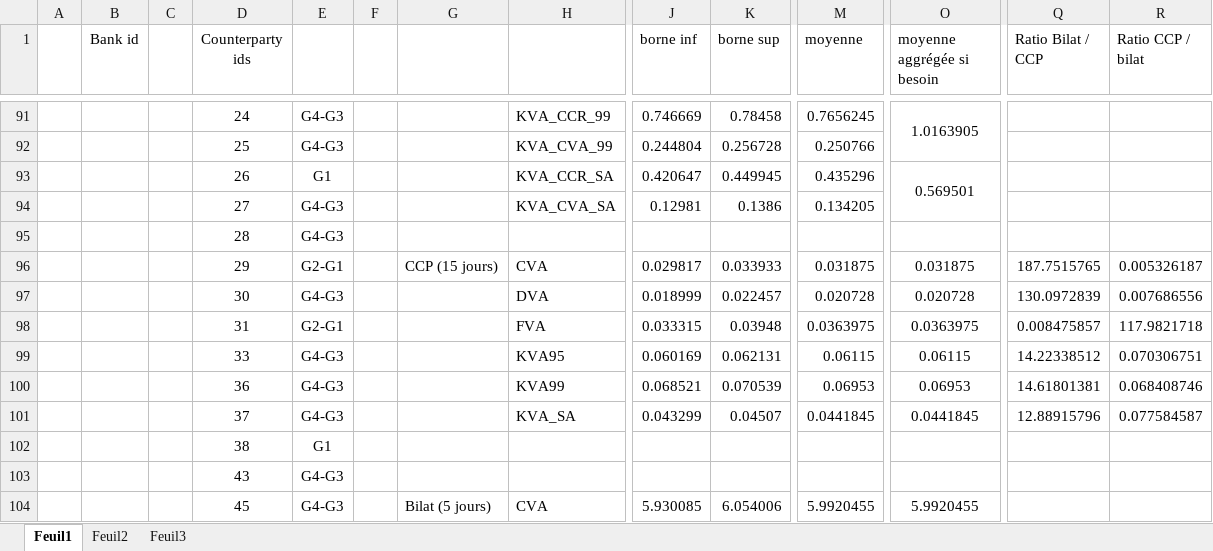
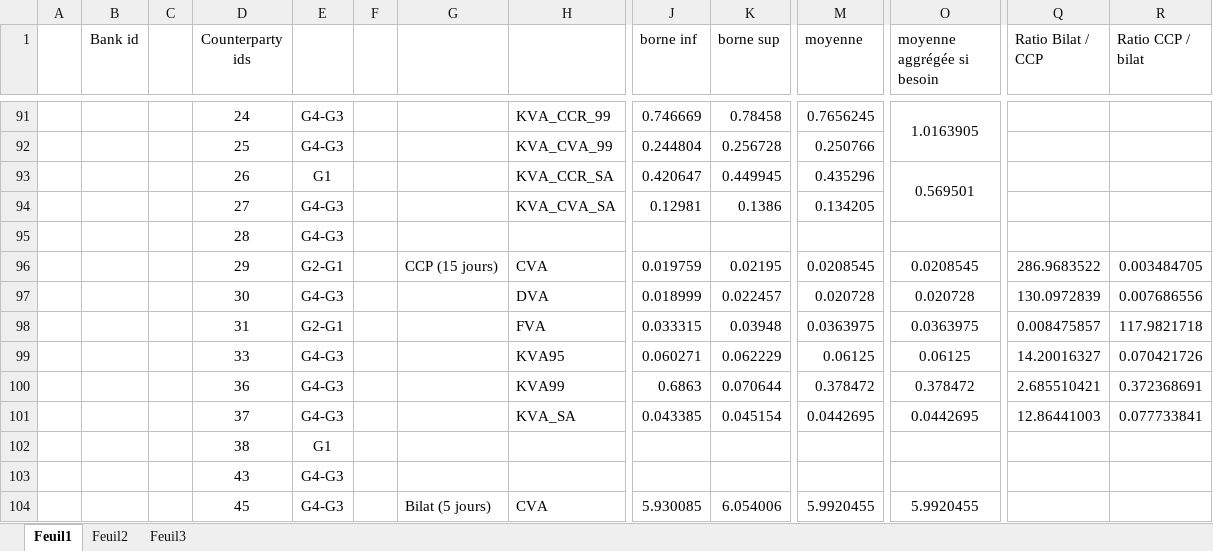
Before and after one commit to yarmenti/CCVA, an Excel workbook: notebooks/results.xlsx, sheet Feuil1, drawn as a sheet; only a part is shown, gaps mark what is left out; values as stored, in another font and other column widths than the file's, no borders; removed rows and columns are numbered as before the commit, all else as after; rows hold the shown columns only; the diff names each change by its address in the sheet, - before the commit and + after, or states it on an @@ line.

```diff
--- a/notebooks/results.xlsx (sheet Feuil1)
+++ b/notebooks/results.xlsx (sheet Feuil1)
-row 96:  |  |  | 29 | G2-G1 |  | CCP (15 jours) | CVA | 0.029817 | 0.033933 | 0.031875 | 0.031875 | 187.7515765 | 0.005326187
+row 96:  |  |  | 29 | G2-G1 |  | CCP (15 jours) | CVA | 0.019759 | 0.02195 | 0.0208545 | 0.0208545 | 286.9683522 | 0.003484705
-row 99:  |  |  | 33 | G4-G3 |  |  | KVA95 | 0.060169 | 0.062131 | 0.06115 | 0.06115 | 14.22338512 | 0.070306751
-row 100:  |  |  | 36 | G4-G3 |  |  | KVA99 | 0.068521 | 0.070539 | 0.06953 | 0.06953 | 14.61801381 | 0.068408746
-row 101:  |  |  | 37 | G4-G3 |  |  | KVA_SA | 0.043299 | 0.04507 | 0.0441845 | 0.0441845 | 12.88915796 | 0.077584587
+row 99:  |  |  | 33 | G4-G3 |  |  | KVA95 | 0.060271 | 0.062229 | 0.06125 | 0.06125 | 14.20016327 | 0.070421726
+row 100:  |  |  | 36 | G4-G3 |  |  | KVA99 | 0.6863 | 0.070644 | 0.378472 | 0.378472 | 2.685510421 | 0.372368691
+row 101:  |  |  | 37 | G4-G3 |  |  | KVA_SA | 0.043385 | 0.045154 | 0.0442695 | 0.0442695 | 12.86441003 | 0.077733841
```
Also changed, not shown: 2 other files.
